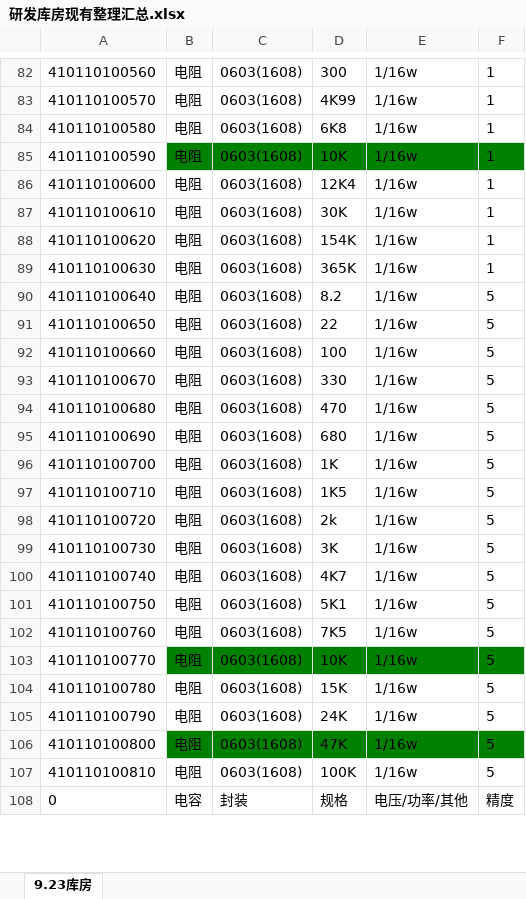
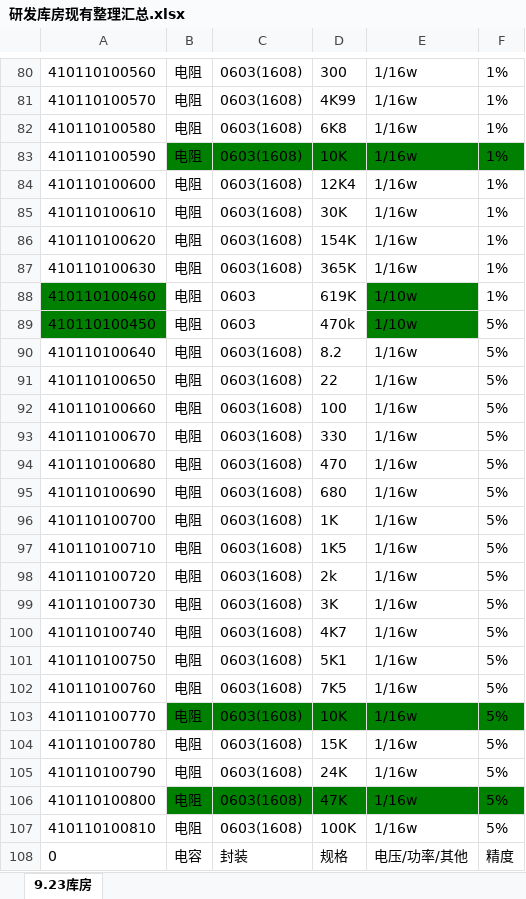
Before and after one commit to roysevikwork/roy, an Excel workbook: 10.9/研发库房现有整理汇总.xlsx, sheet 9.23库房, drawn as a sheet; only a part is shown, gaps mark what is left out; values as stored, in another font and other column widths than the file's, no borders; addresses are those after the commit; the diff covers the shown part only; the diff names each change by its address in the sheet, - before the commit and + after, or states it on an @@ line.

```diff
--- a/10.9/研发库房现有整理汇总.xlsx (sheet 9.23库房)
+++ b/10.9/研发库房现有整理汇总.xlsx (sheet 9.23库房)
-F80:F87: 1
+F80:F87: 1%
+row 88: 410110100460 | 电阻 | 0603 | 619K | 1/10w | 1%
+row 89: 410110100450 | 电阻 | 0603 | 470k | 1/10w | 5%
-F90:F107: 5
+F90:F107: 5%
```
Also changed, not shown: 2 removed rows and 71 edited cells elsewhere in this sheet, 6 other files.
